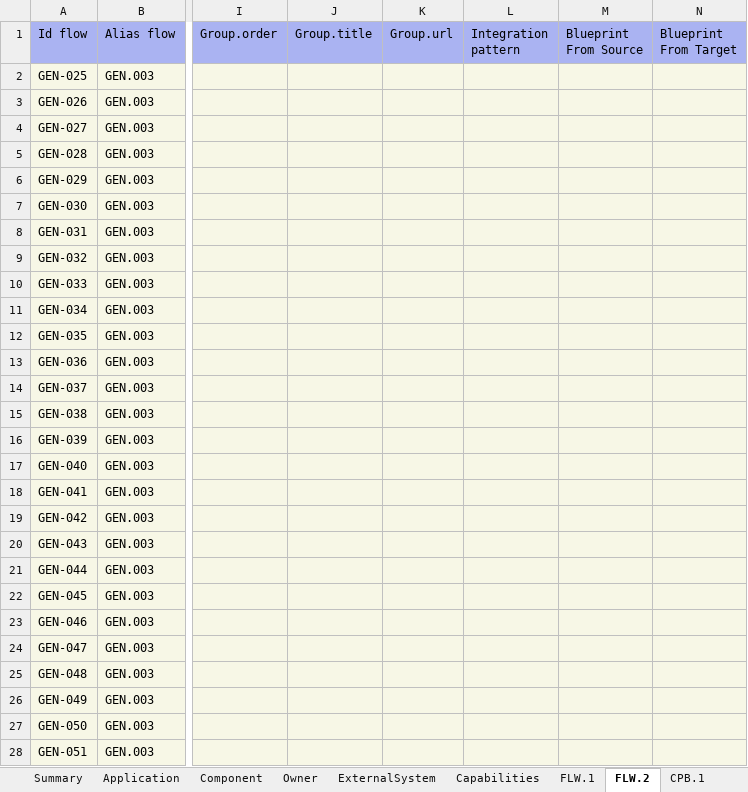
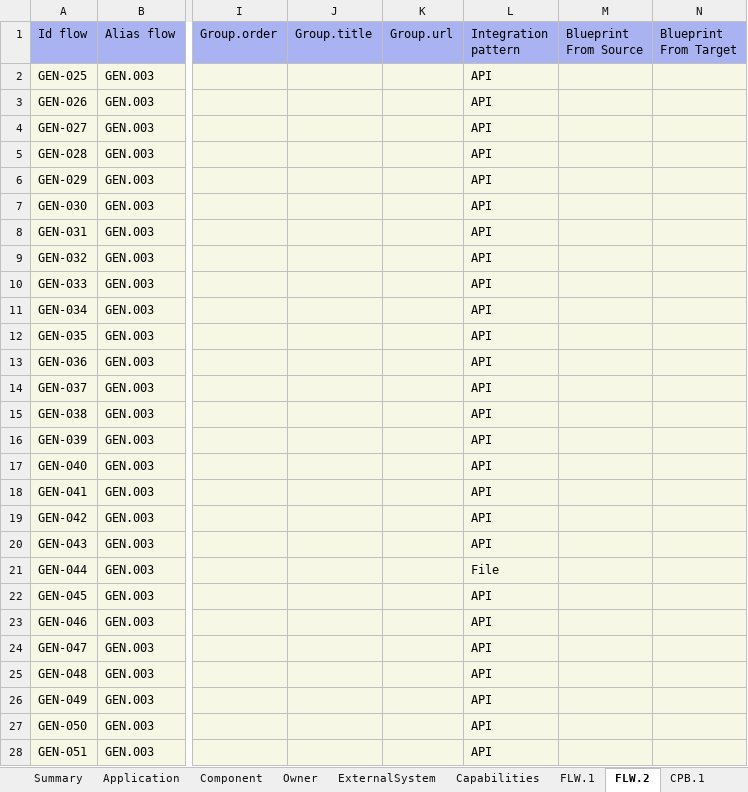
Before and after one commit to mauvaisetroupe/ea-design-it, an Excel workbook: docs/excel-import/samples/full-data-export-generated-by-chat-gpt.xlsx, sheet FLW.2, drawn as a sheet; only a part is shown, gaps mark what is left out; values as stored, in another font and other column widths than the file's, no borders; charts and pictures and conditional formats not drawn; the diff covers the shown part only; the diff names each change by its address in the sheet, - before the commit and + after, or states it on an @@ line.

Commit message:
Add protocols on FunctionalFlows

```diff
--- a/docs/excel-import/samples/full-data-export-generated-by-chat-gpt.xlsx (sheet FLW.2)
+++ b/docs/excel-import/samples/full-data-export-generated-by-chat-gpt.xlsx (sheet FLW.2)
-L2:L20 (Integration pattern): (empty)
+L2:L20 (Integration pattern): API
-L21 (Integration pattern): (empty)
+L21 (Integration pattern): File
-L22:L28 (Integration pattern): (empty)
+L22:L28 (Integration pattern): API
```
Also changed, not shown: 25 edited cells elsewhere in this sheet, sheet FLW.1, charts or pictures.
